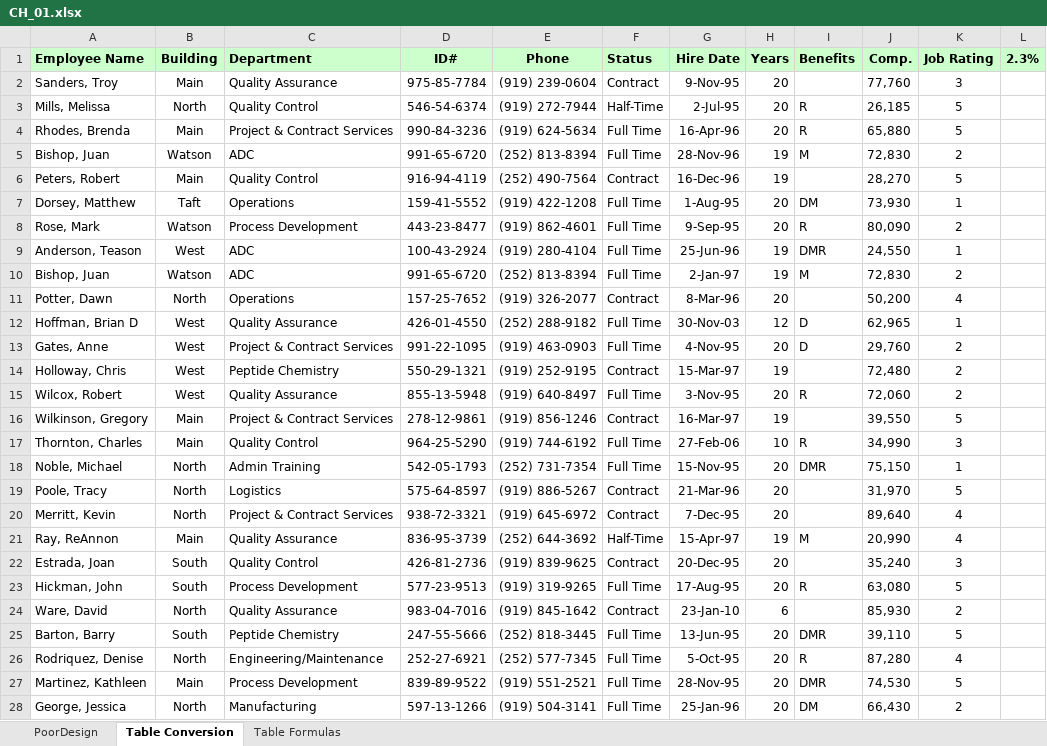
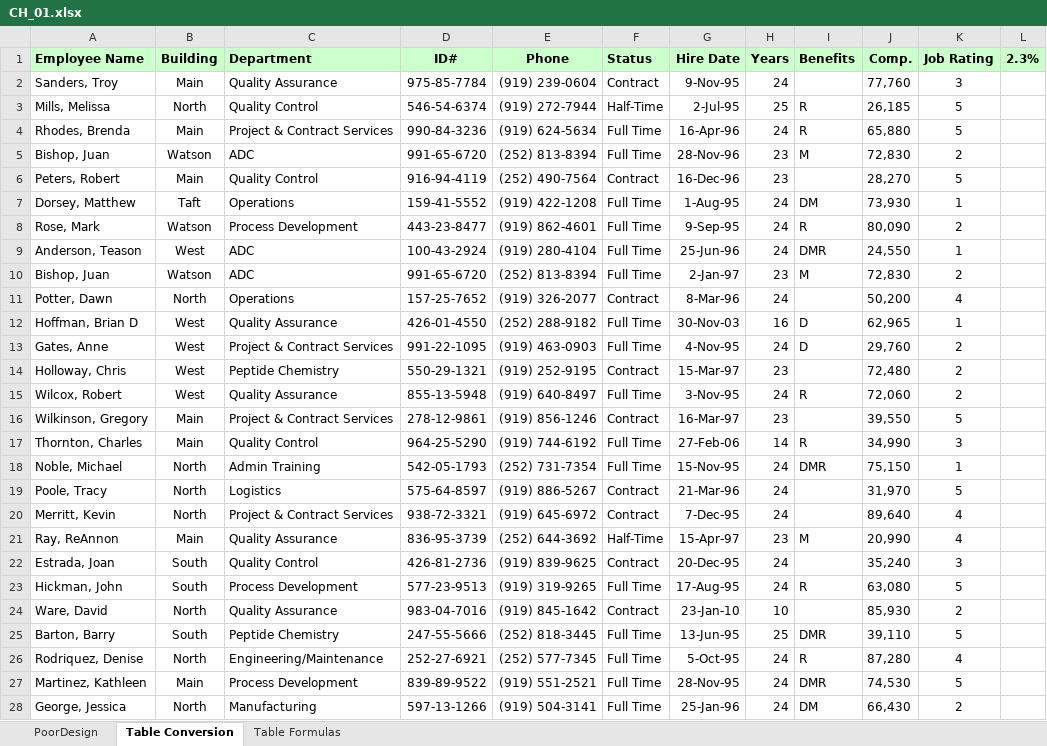
Before and after one commit to Hardik-S/DataMiningCourse, an Excel workbook: ExcelCourseFiles/CH_01.xlsx, sheet Table Conversion, drawn as a sheet; only a part is shown; values as stored, in another font and other column widths than the file's, no borders; table styles not drawn; the diff covers the shown part only; the diff names each change by its address in the sheet, - before the commit and + after, or states it on an @@ line.

```diff
--- a/ExcelCourseFiles/CH_01.xlsx (sheet Table Conversion)
+++ b/ExcelCourseFiles/CH_01.xlsx (sheet Table Conversion)
-H2 (Years): 20
+H2 (Years): 24
-H3 (Years): 20
+H3 (Years): 25
-H4 (Years): 20
+H4 (Years): 24
-H5:H6 (Years): 19
+H5:H6 (Years): 23
-H7:H8 (Years): 20
+H7:H8 (Years): 24
-H9 (Years): 19
+H9 (Years): 24
-H10 (Years): 19
+H10 (Years): 23
-H11 (Years): 20
+H11 (Years): 24
-H12 (Years): 12
+H12 (Years): 16
-H13 (Years): 20
+H13 (Years): 24
-H14 (Years): 19
+H14 (Years): 23
-H15 (Years): 20
+H15 (Years): 24
-H16 (Years): 19
+H16 (Years): 23
-H17 (Years): 10
+H17 (Years): 14
-H18:H20 (Years): 20
+H18:H20 (Years): 24
-H21 (Years): 19
+H21 (Years): 23
-H22:H23 (Years): 20
+H22:H23 (Years): 24
-H24 (Years): 6
+H24 (Years): 10
-H25 (Years): 20
+H25 (Years): 25
-H26:H28 (Years): 20
+H26:H28 (Years): 24
```
Also changed, not shown: 734 edited cells elsewhere in this sheet, sheet Table Formulas, sheet PoorDesign.
